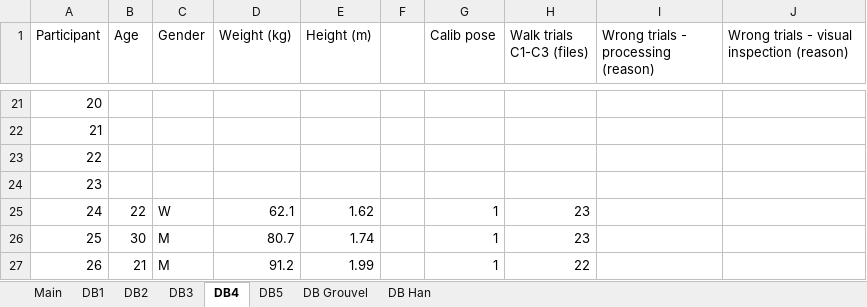
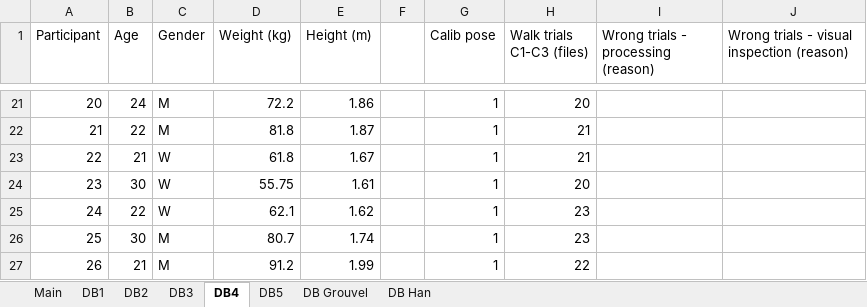
Before and after one commit to perlasqr/TeamProject_BioMAC, an Excel workbook: data/database_inventory.xlsx, sheet DB4, drawn as a sheet; only a part is shown, gaps mark what is left out; values as stored, in another font and other column widths than the file's, no borders; the diff covers the shown part only; the diff names each change by its address in the sheet, - before the commit and + after, or states it on an @@ line.

```diff
--- a/data/database_inventory.xlsx (sheet DB4)
+++ b/data/database_inventory.xlsx (sheet DB4)
-B21 (Age): (empty)
+B21 (Age): 24
-C21:C22 (Gender): (empty)
+C21:C22 (Gender): M
-D21 (Weight (kg)): (empty)
+D21 (Weight (kg)): 72.2
-E21 (Height (m)): (empty)
+E21 (Height (m)): 1.86
-G21:G24 (Calib pose): (empty)
+G21:G24 (Calib pose): 1
-H21 (Walk trials C1-C3 (files)): (empty)
+H21 (Walk trials C1-C3 (files)): 20
-B22 (Age): (empty)
+B22 (Age): 22
-D22 (Weight (kg)): (empty)
+D22 (Weight (kg)): 81.8
-E22 (Height (m)): (empty)
+E22 (Height (m)): 1.87
-H22:H23 (Walk trials C1-C3 (files)): (empty)
+H22:H23 (Walk trials C1-C3 (files)): 21
-B23 (Age): (empty)
+B23 (Age): 21
-C23:C24 (Gender): (empty)
+C23:C24 (Gender): W
-D23 (Weight (kg)): (empty)
+D23 (Weight (kg)): 61.8
-E23 (Height (m)): (empty)
+E23 (Height (m)): 1.67
-B24 (Age): (empty)
+B24 (Age): 30
-D24 (Weight (kg)): (empty)
+D24 (Weight (kg)): 55.75
-E24 (Height (m)): (empty)
+E24 (Height (m)): 1.61
-H24 (Walk trials C1-C3 (files)): (empty)
+H24 (Walk trials C1-C3 (files)): 20
```
Also changed, not shown: 42 edited cells elsewhere in this sheet.
